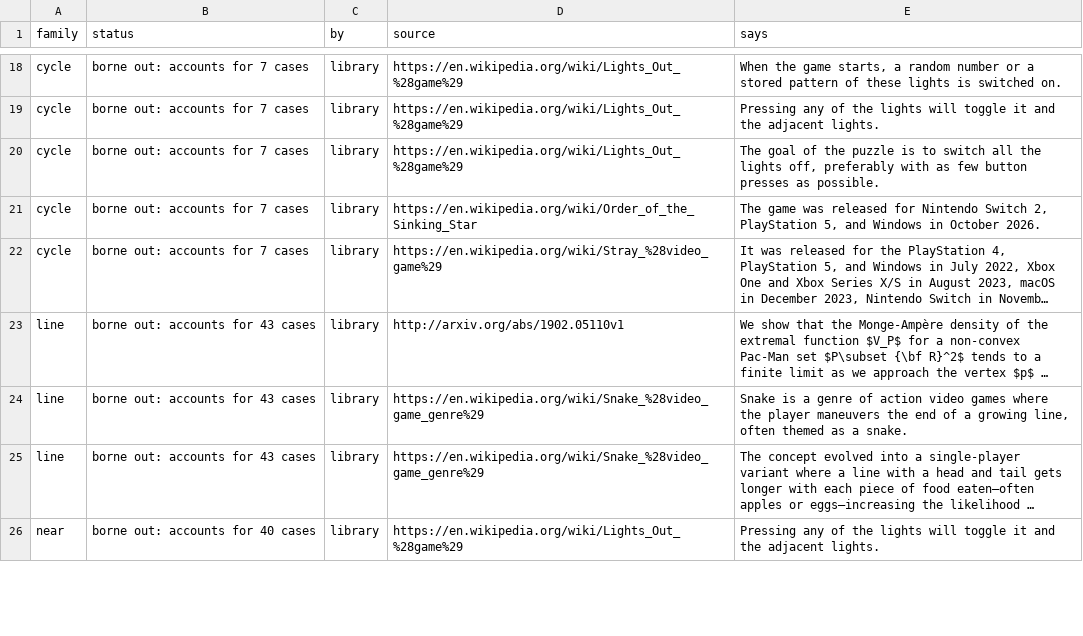
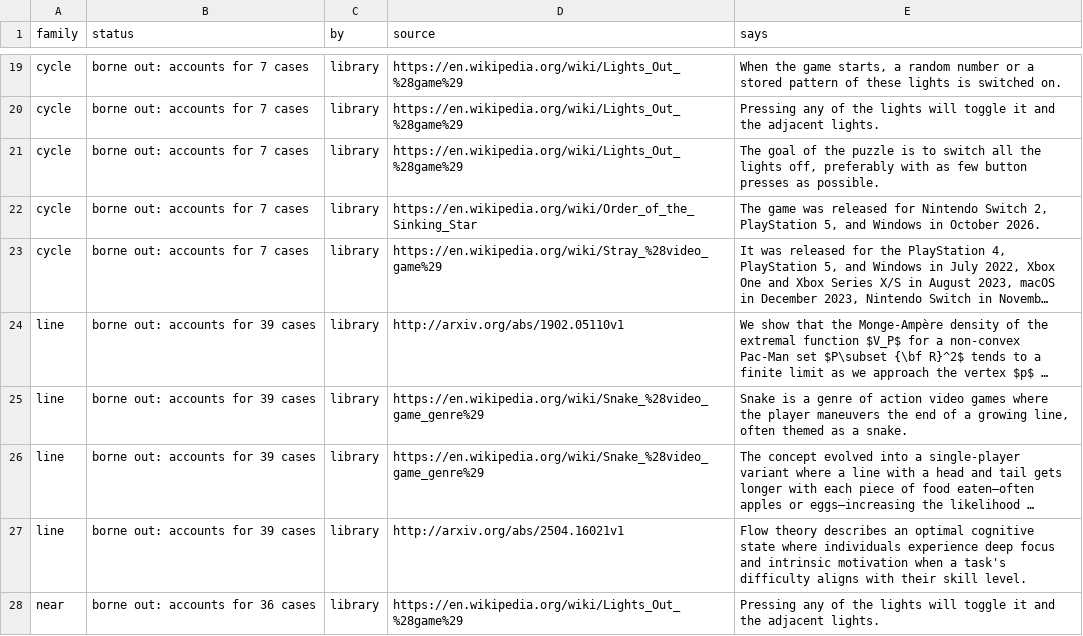
Before and after one commit to pra-ji-moh/ciall, a TSV file: child/library/claims.tsv, drawn as a sheet; only a part is shown, gaps mark what is left out; long unchanged cells end in …; addresses are those after the commit; the diff covers the shown part only; the diff names each change by its address in the sheet, - before the commit and + after, or states it on an @@ line.

```diff
--- a/child/library/claims.tsv
+++ b/child/library/claims.tsv
-B24:B26 (status): borne out: accounts for 43 cases
+B24:B26 (status): borne out: accounts for 39 cases
+row 27: line | borne out: accounts for 39 cases | library | http://arxiv.org/abs/2504.16021v1 | Flow theory describes an optimal cognitive state where individuals experience deep focus and intrinsic motivation when a task's difficulty aligns with their skill level.
-B28 (status): borne out: accounts for 40 cases
+B28 (status): borne out: accounts for 36 cases
```
Also changed, not shown: 2 added rows and 11 edited cells elsewhere in this file, child/goal_kinds.tsv, child/practice.tsv, 19 other files.
